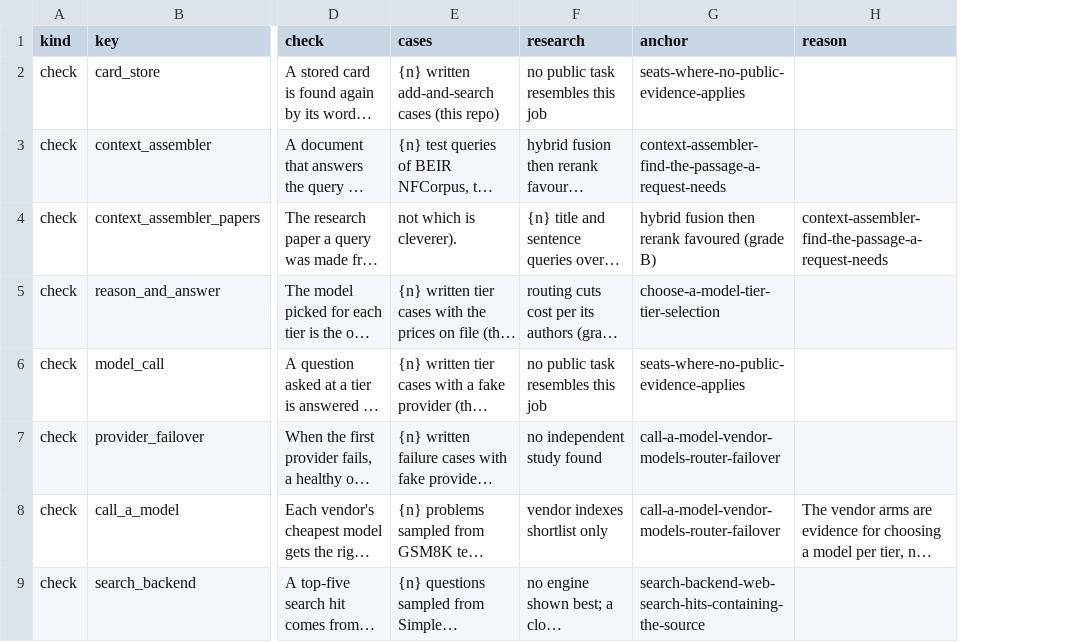
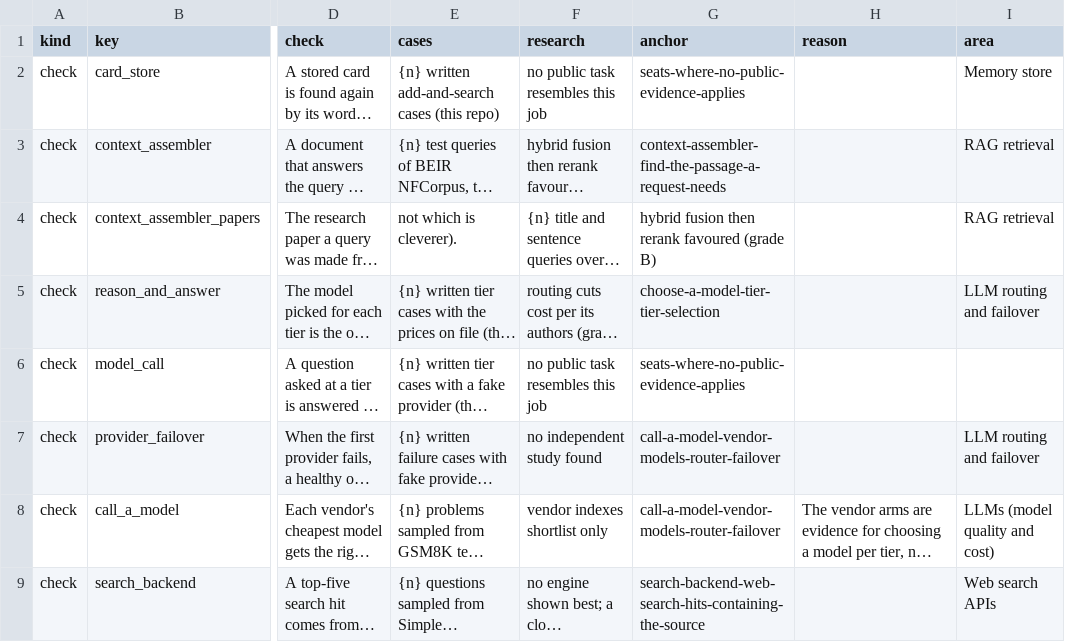
Before and after one commit to SpiritualData/ai-hub-of-hubs-structure, a CSV file: docs/evidence-labels.csv, drawn as a sheet; only a part is shown, gaps mark what is left out; long unchanged cells end in …; the diff names each change by its address in the sheet, - before the commit and + after, or states it on an @@ line.

```diff
--- a/docs/evidence-labels.csv
+++ b/docs/evidence-labels.csv
+column I (area), rows 2-9: Memory store | RAG retrieval | RAG retrieval | LLM routing and failover |  | LLM routing and failover | LLMs (model quality and cost) | Web search APIs
-H4 (reason): context-assembler-find-the-passage-a-request-needs
+H4 (reason): (empty)
```
Also changed, not shown: 8 other files.
